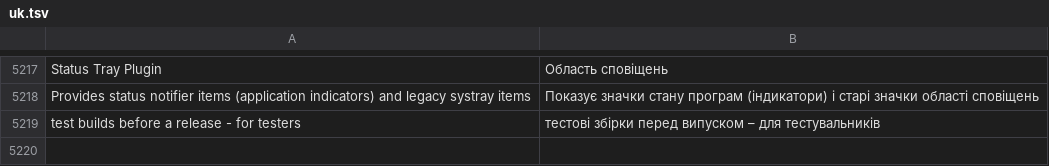
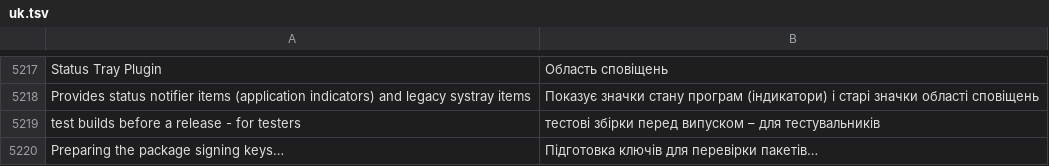
Before and after one commit to luxopes/LuxOS-Arch, a TSV file: packages/luxos-i18n/files/uk.tsv, drawn as a sheet; only a part is shown, gaps mark what is left out; the diff names each change by its address in the sheet, - before the commit and + after, or states it on an @@ line.

Commit message:
Live ISO: desktop no longer waits for the signing keyring (timer, installer and lux wait for it), no ldconfig at every start, EFI label LUXOS (archiso, scripts, lux, luxos-installer, luxos-docs)

```diff
--- a/packages/luxos-i18n/files/uk.tsv
+++ b/packages/luxos-i18n/files/uk.tsv
+row 5220: Preparing the package signing keys… | Підготовка ключів для перевірки пакетів…
```
Also changed, not shown: packages/luxos-i18n/files/de.tsv, packages/luxos-i18n/files/es.tsv, 34 other files.
